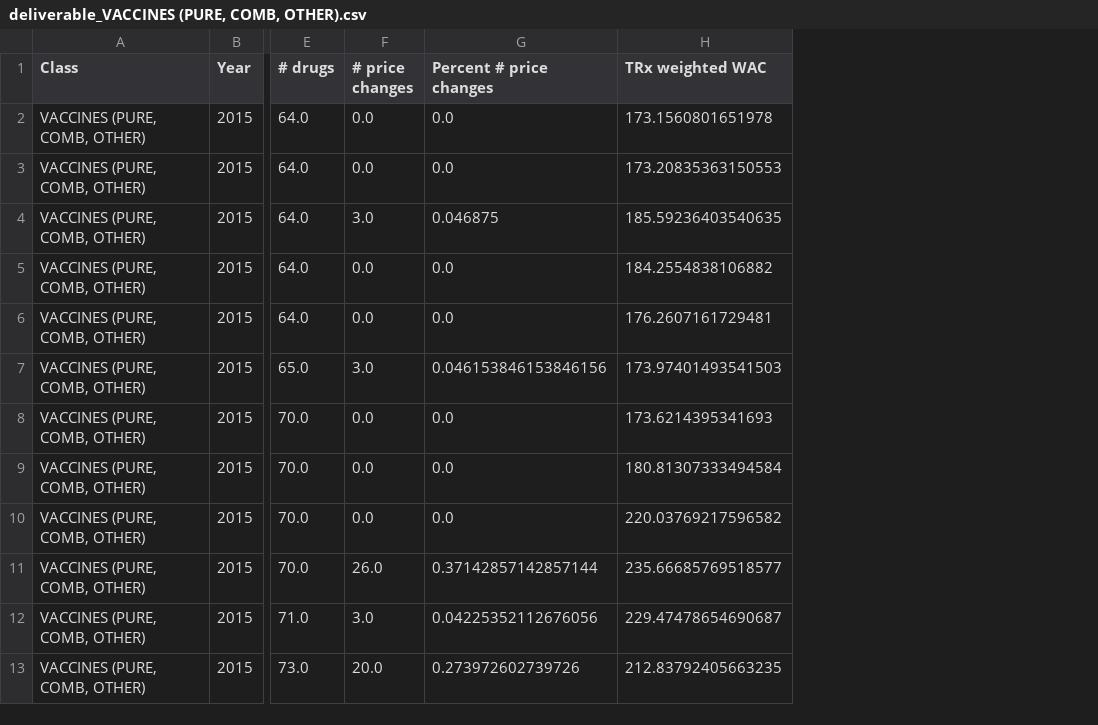
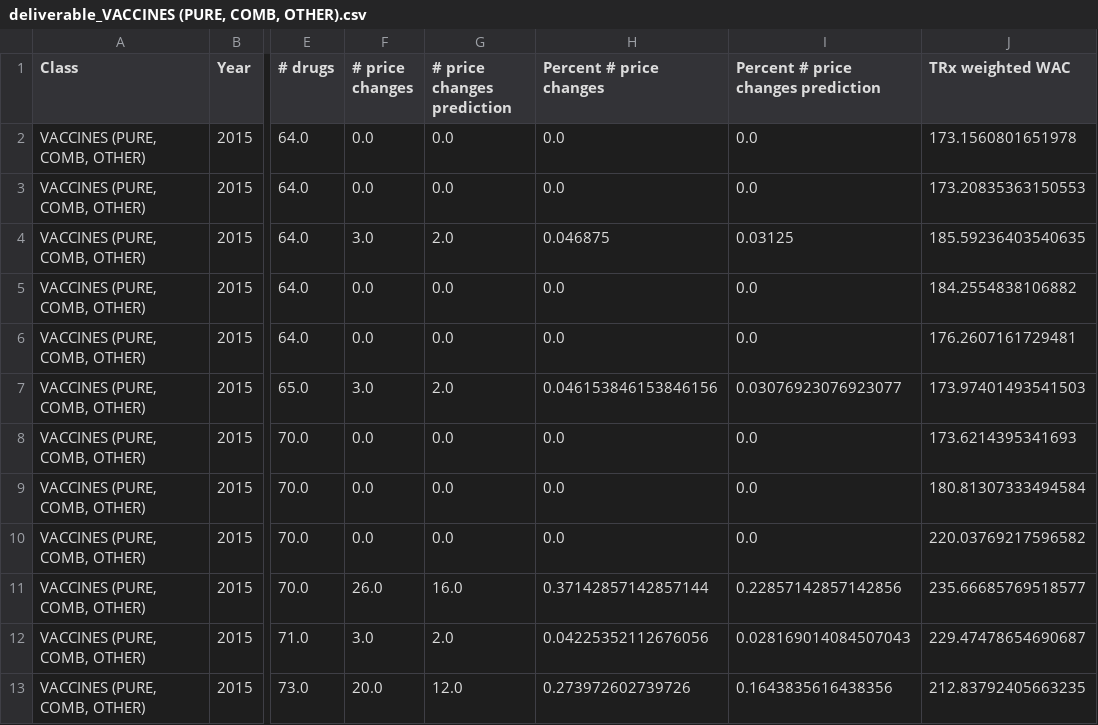
Before and after one commit to pauldoan/CBS_Nephron, a CSV file: Deliverable/deliverable_VACCINES (PURE, COMB, OTHER).csv, drawn as a sheet; only a part is shown, gaps mark what is left out; the diff names each change by its address in the sheet, - before the commit and + after, or states it on an @@ line.

```diff
--- a/Deliverable/deliverable_VACCINES (PURE, COMB, OTHER).csv
+++ b/Deliverable/deliverable_VACCINES (PURE, COMB, OTHER).csv
+column G (# price changes prediction), rows 2-13: 0.0 | 0.0 | 2.0 | 0.0 | 0.0 | 2.0 | 0.0 | 0.0 | 0.0 | 16.0 | 2.0 | 12.0
+column I, rows 1-13: Percent # price changes prediction | 0.0 | 0.0 | 0.03125 | 0.0 | 0.0 | 0.03076923076923077 | 0.0 | 0.0 | 0.0 | 0.22857142857142856 | 0.028169014084507043 | 0.1643835616438356
```
Also changed, not shown: 2 other files.
